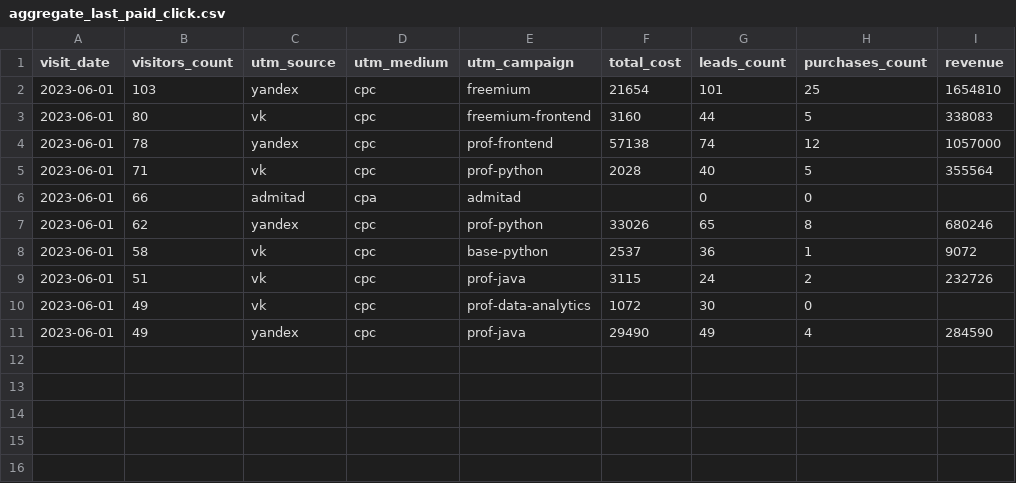
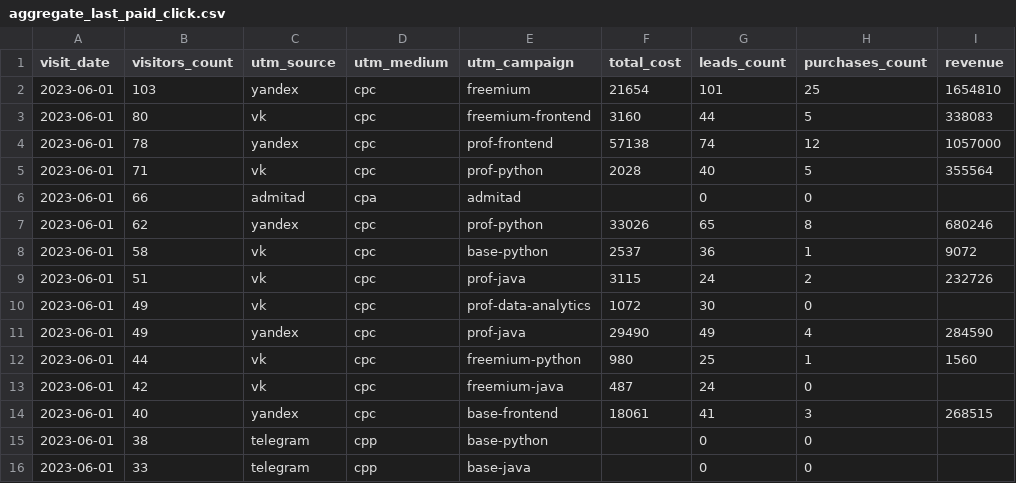
Before and after one commit to ljaimesm23/data-analyst-project-279, a CSV file: aggregate_last_paid_click.csv, drawn as a sheet; the diff names each change by its address in the sheet, - before the commit and + after, or states it on an @@ line.

```diff
--- a/aggregate_last_paid_click.csv
+++ b/aggregate_last_paid_click.csv
+row 12: 2023-06-01 | 44 | vk | cpc | freemium-python | 980 | 25 | 1 | 1560
+row 13: 2023-06-01 | 42 | vk | cpc | freemium-java | 487 | 24 | 0
+row 14: 2023-06-01 | 40 | yandex | cpc | base-frontend | 18061 | 41 | 3 | 268515
+row 15: 2023-06-01 | 38 | telegram | cpp | base-python |  | 0 | 0
+row 16: 2023-06-01 | 33 | telegram | cpp | base-java |  | 0 | 0
```
Also changed, not shown: 1 other file.
